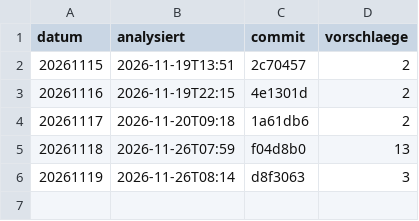
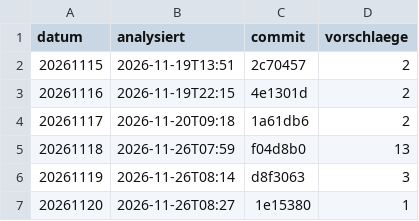
Before and after one commit to arauch6363-crypto/PT2026, a CSV file: auswertung/ergebnisanalyse_tage.csv, drawn as a sheet.

```diff
--- a/auswertung/ergebnisanalyse_tage.csv
+++ b/auswertung/ergebnisanalyse_tage.csv
@@ -6 +6,2 @@ datum,analysiert,commit,vorschlaege
 20261119,2026-11-26T08:14,d8f3063,3
+20261120,2026-11-26T08:27,1e15380,1
```
Also changed, not shown: 2 other files.
